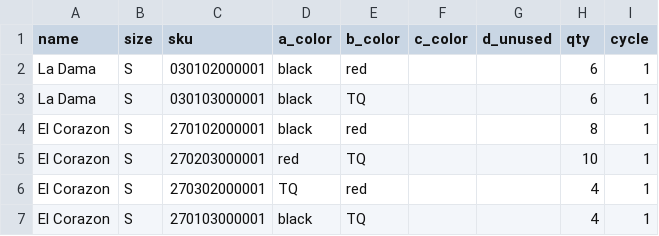
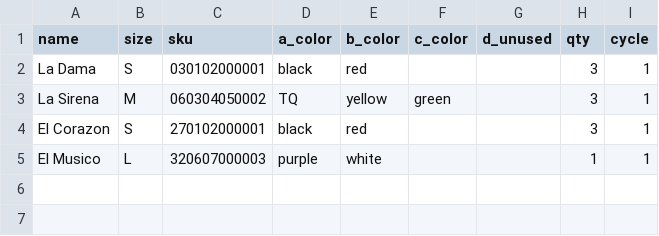
Before and after one commit to turkosaurus/nailivic, a CSV file: static/backups/backup_projections.csv, drawn as a sheet.

```diff
--- a/static/backups/backup_projections.csv
+++ b/static/backups/backup_projections.csv
@@ -1,7 +1,5 @@
 name,size,sku,a_color,b_color,c_color,d_unused,qty,cycle
-La Dama,S,030102000001,black,red,,,6,1
-La Dama,S,030103000001,black,TQ,,,6,1
-El Corazon,S,270102000001,black,red,,,8,1
-El Corazon,S,270203000001,red,TQ,,,10,1
-El Corazon,S,270302000001,TQ,red,,,4,1
-El Corazon,S,270103000001,black,TQ,,,4,1
+La Dama,S,030102000001,black,red,,,3,1
+La Sirena,M,060304050002,TQ,yellow,green,,3,1
+El Corazon,S,270102000001,black,red,,,3,1
+El Musico,L,320607000003,purple,white,,,1,1
```
Also changed, not shown: 5 other files.
